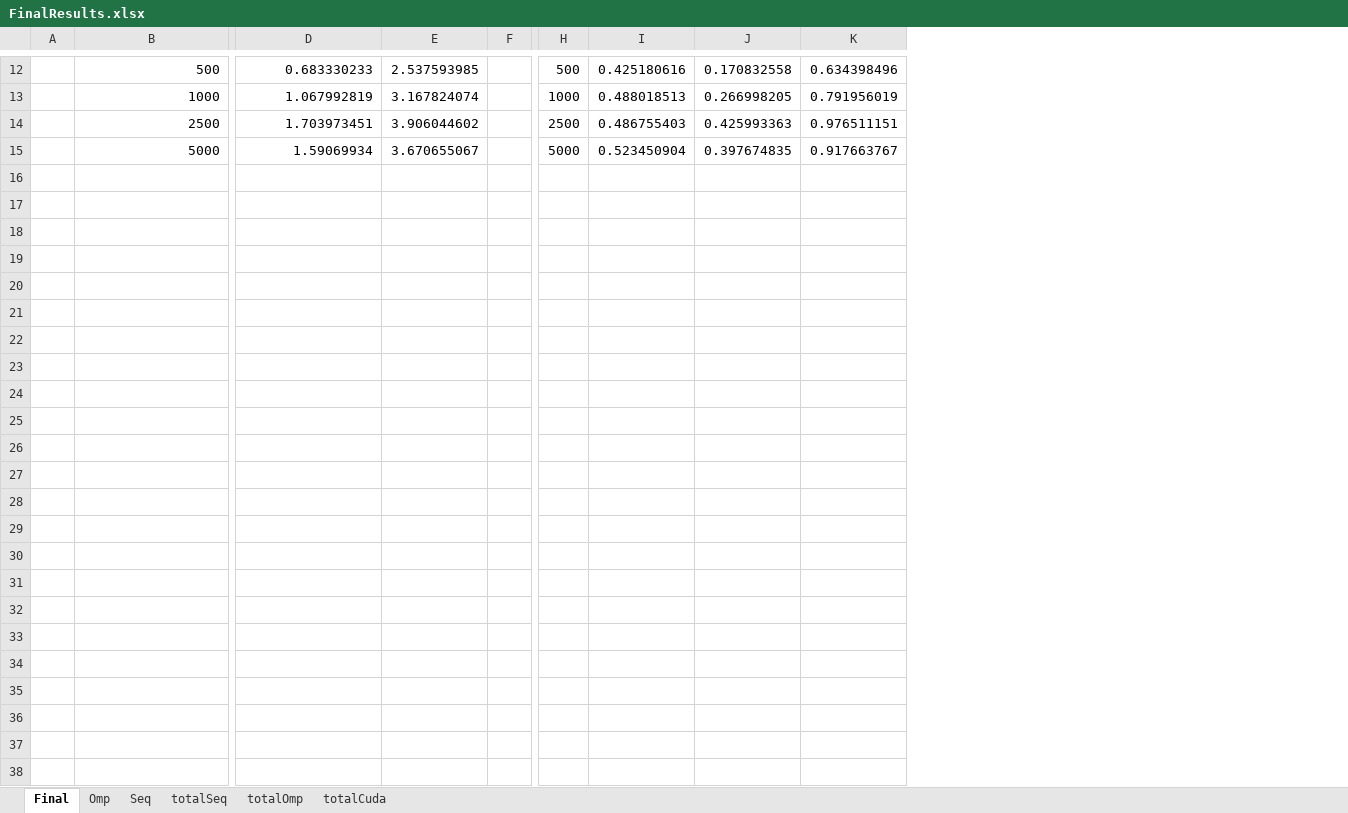
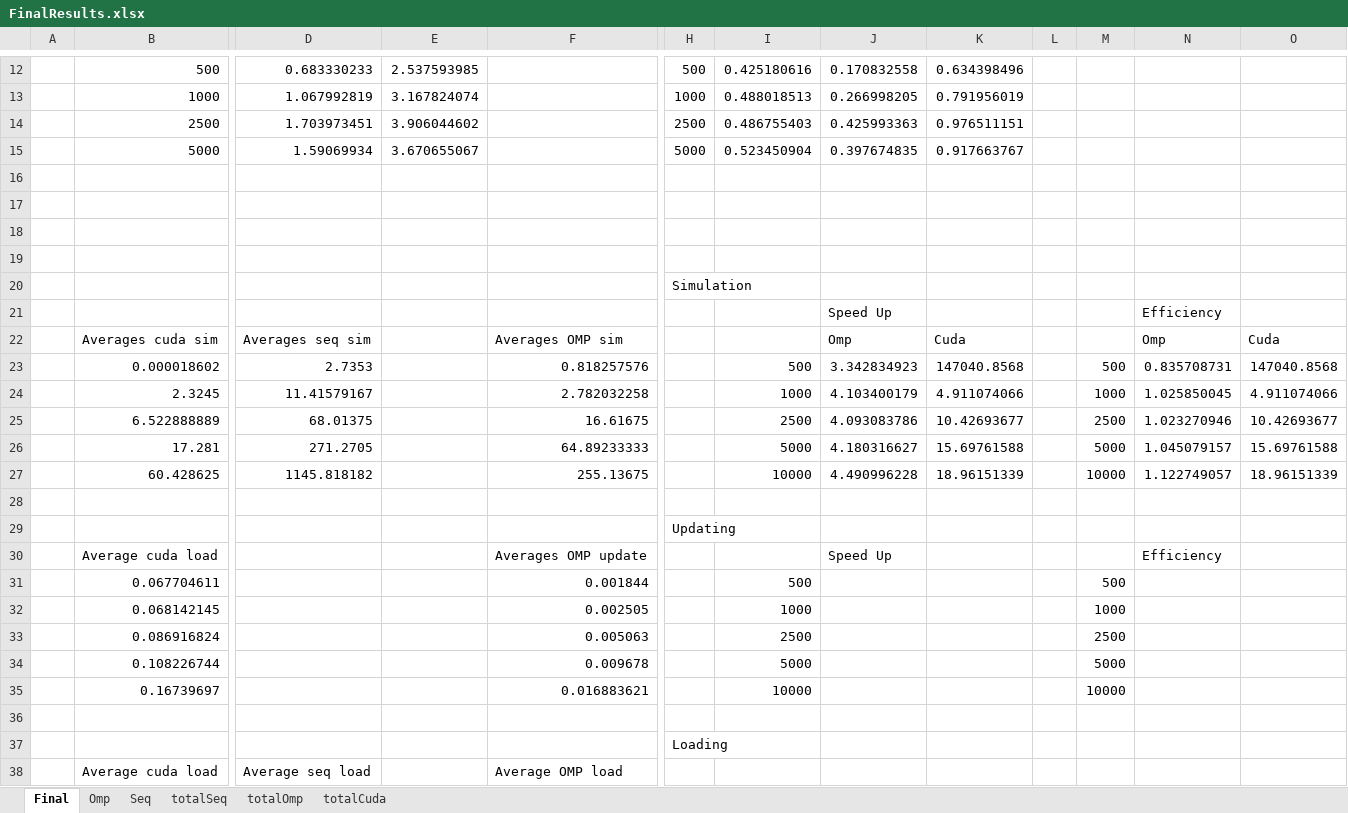
Before and after one commit to conzo096/ConcurrentAndParallelSystems, an Excel workbook: CourseworkPartTwo/Results/FinalResults.xlsx, sheet Final, drawn as a sheet; only a part is shown, gaps mark what is left out; values as stored, in another font and other column widths than the file's, no borders; removed rows and columns are numbered as before the commit, all else as after; rows hold the shown columns only; the diff names each change by its address in the sheet, - before the commit and + after, or states it on an @@ line.

```diff
--- a/CourseworkPartTwo/Results/FinalResults.xlsx (sheet Final)
+++ b/CourseworkPartTwo/Results/FinalResults.xlsx (sheet Final)
-column F, empty
+column F, empty
+column L, empty
+column M, empty
+column N, empty
+column O, empty
+row 16: (empty)
+row 17: (empty)
+row 18: (empty)
+row 19: (empty)
+row 20:  |  |  |  |  | Simulation
+row 21:  |  |  |  |  |  |  | Speed Up |  |  |  | Efficiency
+row 22:  | Averages cuda sim | Averages seq sim |  | Averages OMP sim |  |  | Omp | Cuda |  |  | Omp | Cuda
+row 23:  | 0.000018602 | 2.7353 |  | 0.818257576 |  | 500 | 3.342834923 | 147040.8568 |  | 500 | 0.835708731 | 147040.8568
+row 24:  | 2.3245 | 11.41579167 |  | 2.782032258 |  | 1000 | 4.103400179 | 4.911074066 |  | 1000 | 1.025850045 | 4.911074066
+row 25:  | 6.522888889 | 68.01375 |  | 16.61675 |  | 2500 | 4.093083786 | 10.42693677 |  | 2500 | 1.023270946 | 10.42693677
+row 26:  | 17.281 | 271.2705 |  | 64.89233333 |  | 5000 | 4.180316627 | 15.69761588 |  | 5000 | 1.045079157 | 15.69761588
+row 27:  | 60.428625 | 1145.818182 |  | 255.13675 |  | 10000 | 4.490996228 | 18.96151339 |  | 10000 | 1.122749057 | 18.96151339
+row 28: (empty)
+row 29:  |  |  |  |  | Updating
+row 30:  | Average cuda load |  |  | Averages OMP update |  |  | Speed Up |  |  |  | Efficiency
+row 31:  | 0.067704611 |  |  | 0.001844 |  | 500 |  |  |  | 500
+row 32:  | 0.068142145 |  |  | 0.002505 |  | 1000 |  |  |  | 1000
+row 33:  | 0.086916824 |  |  | 0.005063 |  | 2500 |  |  |  | 2500
+row 34:  | 0.108226744 |  |  | 0.009678 |  | 5000 |  |  |  | 5000
+row 35:  | 0.16739697 |  |  | 0.016883621 |  | 10000 |  |  |  | 10000
+row 36: (empty)
+row 37:  |  |  |  |  | Loading
+row 38:  | Average cuda load | Average seq load |  | Average OMP load
```
Also changed, not shown: sheet totalSeq, sheet totalOmp, sheet totalCuda, 30 other files.
